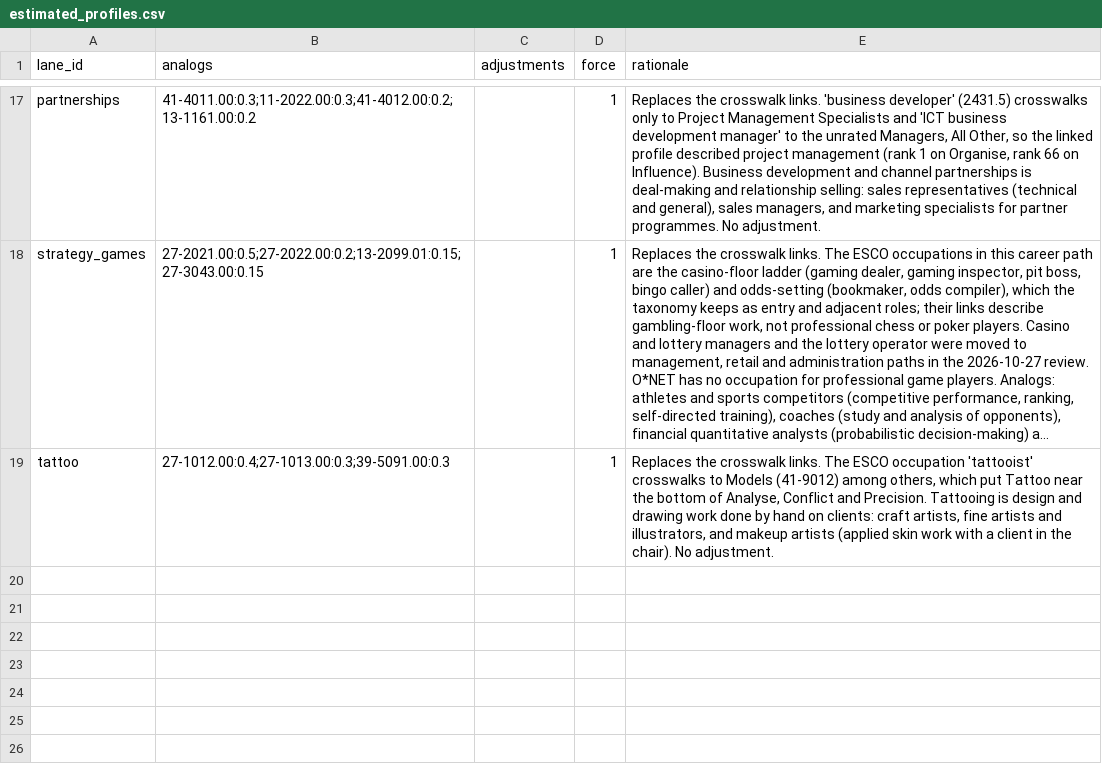
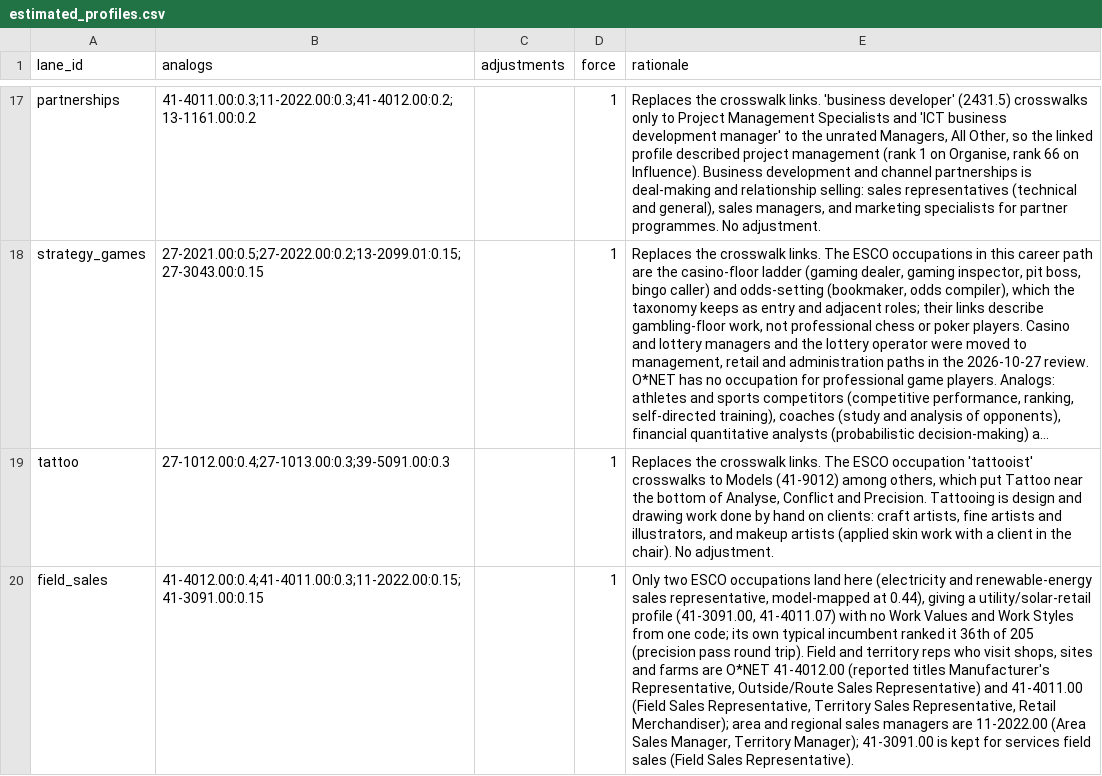
Before and after one commit to haakonheir-glitch/Lane1, a CSV file: taxonomy/reference/onet/estimated_profiles.csv, drawn as a sheet; only a part is shown, gaps mark what is left out; long unchanged cells end in …; the diff names each change by its address in the sheet, - before the commit and + after, or states it on an @@ line.

```diff
--- a/taxonomy/reference/onet/estimated_profiles.csv
+++ b/taxonomy/reference/onet/estimated_profiles.csv
+row 20: field_sales | 41-4012.00:0.4;41-4011.00:0.3;11-2022.00:0.15;41-3091.00:0.15 |  | 1 | Only two ESCO occupations land here (electricity and renewable-energy sales representative, model-mapped at 0.44), giving a utility/solar-retail profile (41-3091.00, 41-4011.07) with no Work Values and Work Styles from one code; its own typical incumbent ranked it 36th of 205 (precision pass round trip). Field and territory reps who visit shops, sites and farms are O*NET 41-4012.00 (reported titles Manufacturer's Representative, Outside/Route Sales Representative) and 41-4011.00 (Field Sales Representative, Territory Sales Representative, Retail Merchandiser); area and regional sales managers are 11-2022.00 (Area Sales Manager, Territory Manager); 41-3091.00 is kept for services field sales (Field Sales Representative).
```
Also changed, not shown: 5 other files.
